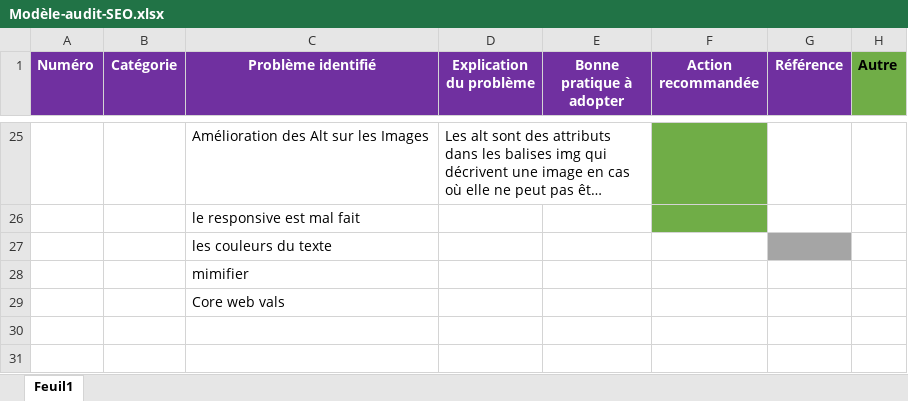
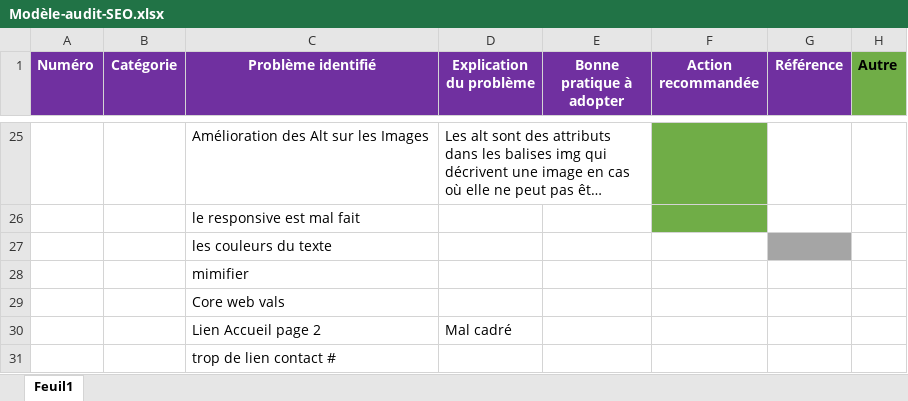
Before and after one commit to Fantomeh/Agence-La-Panth-re, an Excel workbook: Modèle-audit-SEO.xlsx, sheet Feuil1, drawn as a sheet; only a part is shown, gaps mark what is left out; long unchanged cells end in …; values as stored, in another font and other column widths than the file's, no borders; the diff names each change by its address in the sheet, - before the commit and + after, or states it on an @@ line.

```diff
--- a/Modèle-audit-SEO.xlsx (sheet Feuil1)
+++ b/Modèle-audit-SEO.xlsx (sheet Feuil1)
+row 30:  |  | Lien Accueil page 2 | Mal cadré
+row 31:  |  | trop de lien contact #
```
Also changed, not shown: 1 other file.
